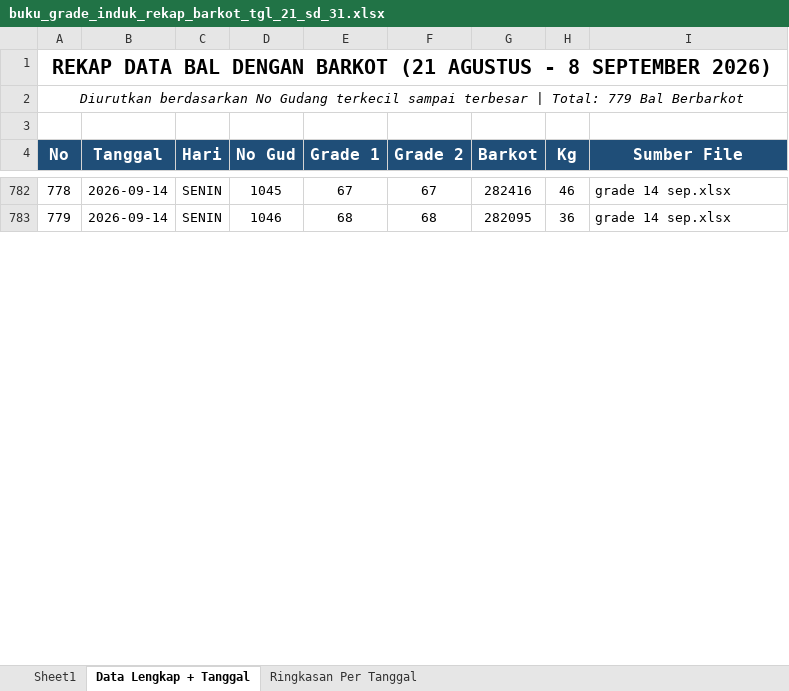
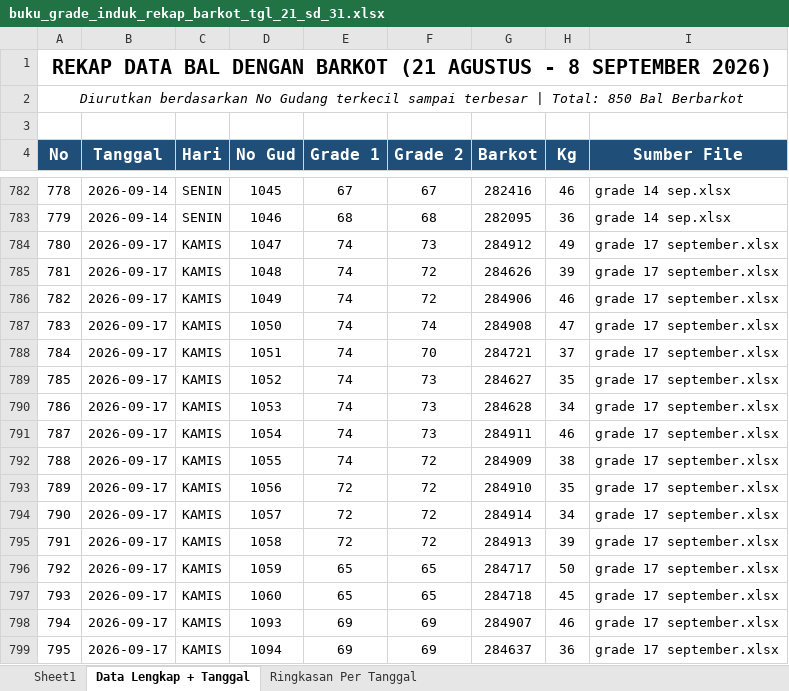
Before and after one commit to grndnstnmlk/cekbarkot, an Excel workbook: Laporan Grade Induk/buku_grade_induk_rekap_barkot_tgl_21_sd_31.xlsx, sheet Data Lengkap + Tanggal, drawn as a sheet; only a part is shown, gaps mark what is left out; values as stored, in another font and other column widths than the file's, no borders; the diff covers the shown part only; the diff names each change by its address in the sheet, - before the commit and + after, or states it on an @@ line.

Commit message:
feat: tambah data bal tembakau tanggal 17 September 2026 (71 bal, No Gud 1047-1154) dan sinkronisasi realtime

```diff
--- a/Laporan Grade Induk/buku_grade_induk_rekap_barkot_tgl_21_sd_31.xlsx (sheet Data Lengkap + Tanggal)
+++ b/Laporan Grade Induk/buku_grade_induk_rekap_barkot_tgl_21_sd_31.xlsx (sheet Data Lengkap + Tanggal)
@@ column A (No) renumbered from row 2 down @@
+row 784: 780 | 2026-09-17 | KAMIS | 1047 | 74 | 73 | 284912 | 49 | grade 17 september.xlsx
+row 785: 781 | 2026-09-17 | KAMIS | 1048 | 74 | 72 | 284626 | 39 | grade 17 september.xlsx
+row 786: 782 | 2026-09-17 | KAMIS | 1049 | 74 | 72 | 284906 | 46 | grade 17 september.xlsx
+row 787: 783 | 2026-09-17 | KAMIS | 1050 | 74 | 74 | 284908 | 47 | grade 17 september.xlsx
+row 788: 784 | 2026-09-17 | KAMIS | 1051 | 74 | 70 | 284721 | 37 | grade 17 september.xlsx
+row 789: 785 | 2026-09-17 | KAMIS | 1052 | 74 | 73 | 284627 | 35 | grade 17 september.xlsx
+row 790: 786 | 2026-09-17 | KAMIS | 1053 | 74 | 73 | 284628 | 34 | grade 17 september.xlsx
+row 791: 787 | 2026-09-17 | KAMIS | 1054 | 74 | 73 | 284911 | 46 | grade 17 september.xlsx
+row 792: 788 | 2026-09-17 | KAMIS | 1055 | 74 | 72 | 284909 | 38 | grade 17 september.xlsx
+row 793: 789 | 2026-09-17 | KAMIS | 1056 | 72 | 72 | 284910 | 35 | grade 17 september.xlsx
+row 794: 790 | 2026-09-17 | KAMIS | 1057 | 72 | 72 | 284914 | 34 | grade 17 september.xlsx
+row 795: 791 | 2026-09-17 | KAMIS | 1058 | 72 | 72 | 284913 | 39 | grade 17 september.xlsx
+row 796: 792 | 2026-09-17 | KAMIS | 1059 | 65 | 65 | 284717 | 50 | grade 17 september.xlsx
+row 797: 793 | 2026-09-17 | KAMIS | 1060 | 65 | 65 | 284718 | 45 | grade 17 september.xlsx
+row 798: 794 | 2026-09-17 | KAMIS | 1093 | 69 | 69 | 284907 | 46 | grade 17 september.xlsx
+row 799: 795 | 2026-09-17 | KAMIS | 1094 | 69 | 69 | 284637 | 36 | grade 17 september.xlsx
```
Also changed, not shown: 55 added rows and 1 edited cell elsewhere in this sheet, sheet Sheet1, sheet Ringkasan Per Tanggal, Laporan Grade Induk/laporan_grade_induk_semua_barkot_tgl_21_sd_31.xlsx, buku_grade_induk_rekap_barkot_tgl_21_sd_31.xlsx, 7 other files.
